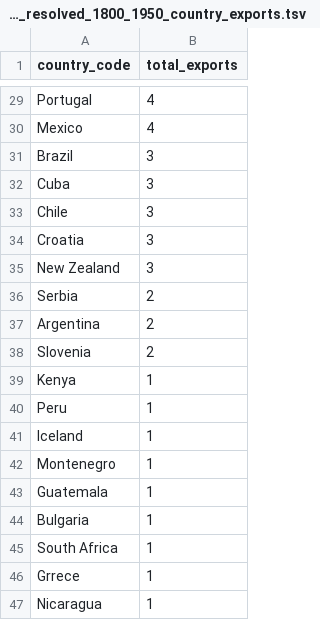
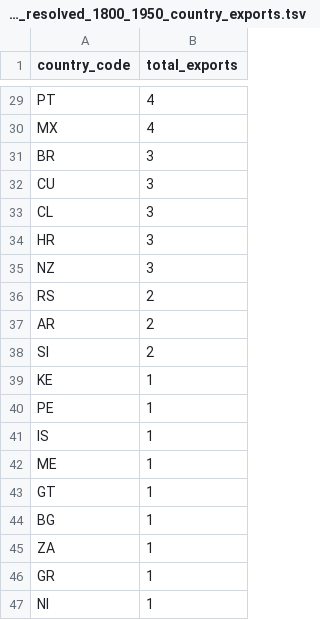
Before and after one commit to CenterForCollectiveLearning/Global-language-network, a TSV file: data/cultural_production/murray/HA_unique_countries_resolved_1800_1950_country_exports.tsv, drawn as a sheet; only a part is shown, gaps mark what is left out; the diff covers the shown part only; the diff names each change by its address in the sheet, - before the commit and + after, or states it on an @@ line.

Commit message:
using country codes instead of full names

```diff
--- a/data/cultural_production/murray/HA_unique_countries_resolved_1800_1950_country_exports.tsv
+++ b/data/cultural_production/murray/HA_unique_countries_resolved_1800_1950_country_exports.tsv
-A29 (country_code): Portugal
+A29 (country_code): PT
-A30 (country_code): Mexico
+A30 (country_code): MX
-A31 (country_code): Brazil
+A31 (country_code): BR
-A32 (country_code): Cuba
+A32 (country_code): CU
-A33 (country_code): Chile
+A33 (country_code): CL
-A34 (country_code): Croatia
+A34 (country_code): HR
-A35 (country_code): New Zealand
+A35 (country_code): NZ
-A36 (country_code): Serbia
+A36 (country_code): RS
-A37 (country_code): Argentina
+A37 (country_code): AR
-A38 (country_code): Slovenia
+A38 (country_code): SI
-A39 (country_code): Kenya
+A39 (country_code): KE
-A40 (country_code): Peru
+A40 (country_code): PE
-A41 (country_code): Iceland
+A41 (country_code): IS
-A42 (country_code): Montenegro
+A42 (country_code): ME
-A43 (country_code): Guatemala
+A43 (country_code): GT
-A44 (country_code): Bulgaria
+A44 (country_code): BG
-A45 (country_code): South Africa
+A45 (country_code): ZA
-A46 (country_code): Grrece
+A46 (country_code): GR
-A47 (country_code): Nicaragua
+A47 (country_code): NI
```
Also changed, not shown: 26 edited cells elsewhere in this file, data/cultural_production/murray/HA_unique_countries_resolved_all_country_exports.tsv.
